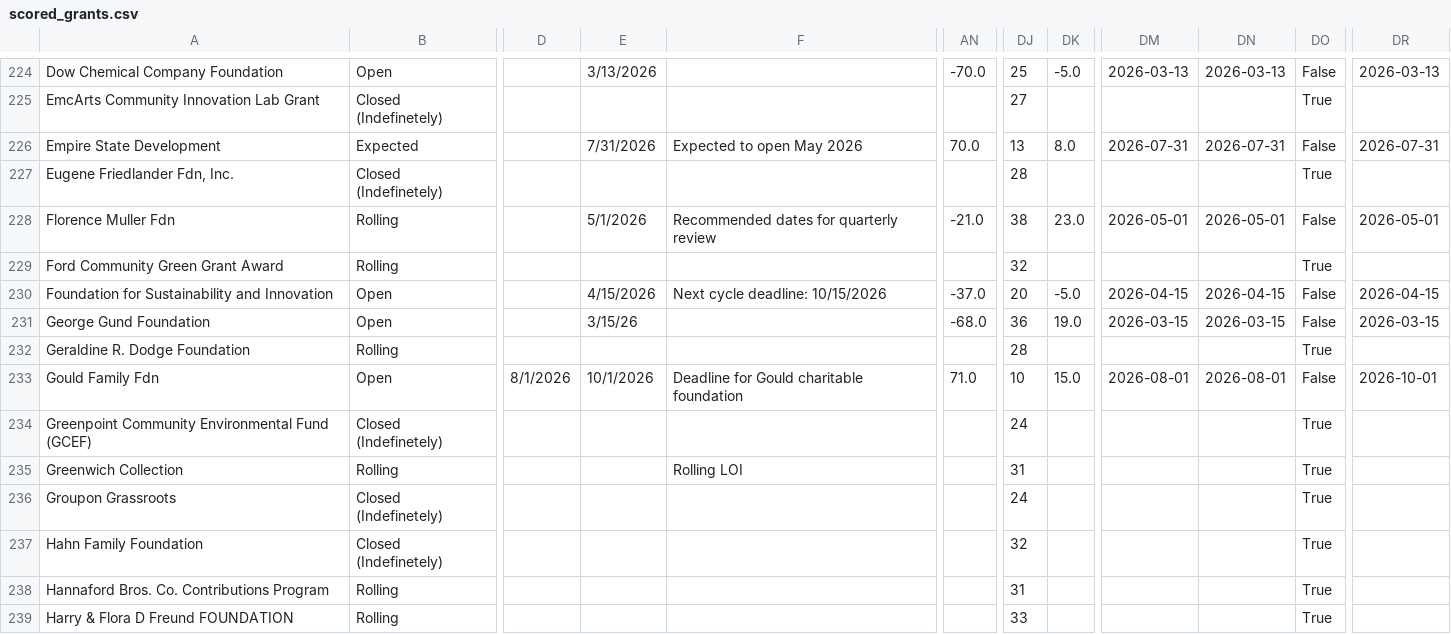
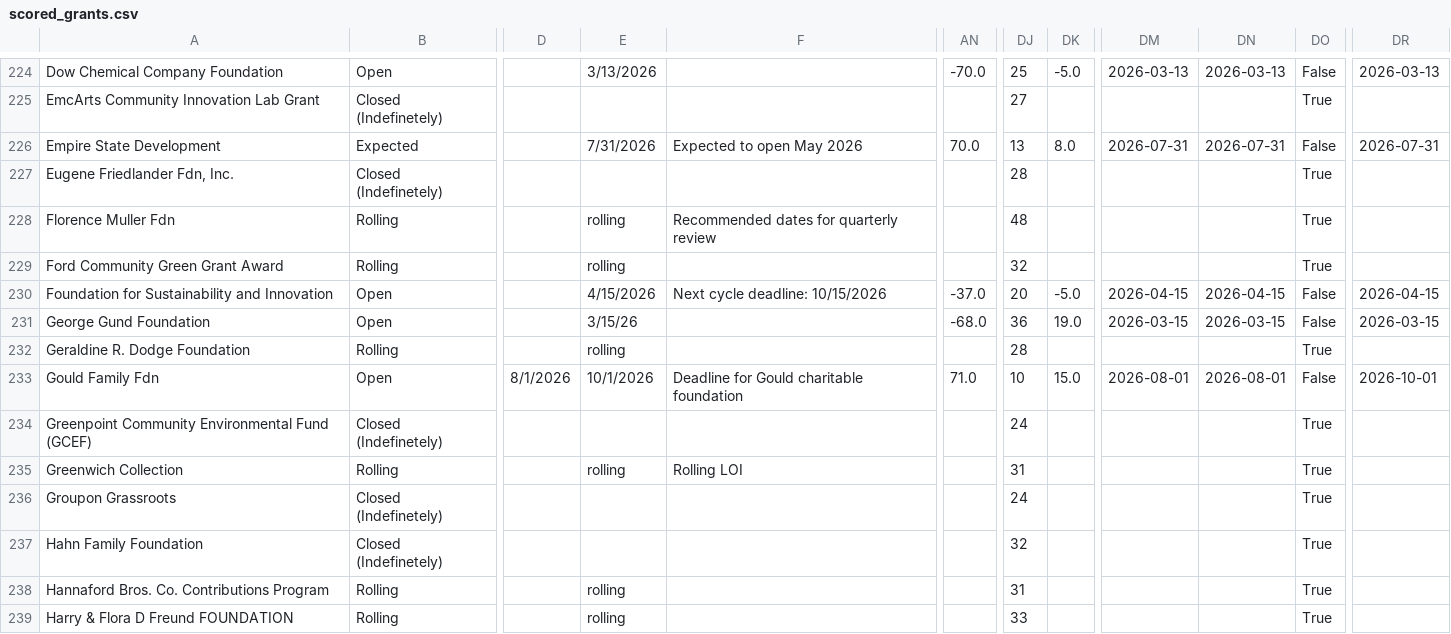
Before and after one commit to human-impacts-institute/Fundraising, a CSV file: data/scored_grants.csv, drawn as a sheet; only a part is shown, gaps mark what is left out; the diff covers the shown part only; the diff names each change by its address in the sheet, - before the commit and + after, or states it on an @@ line.

```diff
--- a/data/scored_grants.csv
+++ b/data/scored_grants.csv
-E228: 5/1/2026
+E228: rolling
-AN228: -21.0
+AN228: (empty)
-DJ228: 38
+DJ228: 48
-DK228: 23.0
+DK228: (empty)
-DM228: 2026-05-01
+DM228: (empty)
-DN228: 2026-05-01
+DN228: (empty)
-DO228: False
+DO228: True
-DR228: 2026-05-01
+DR228: (empty)
-E229: (empty)
+E229: rolling
-E232: (empty)
+E232: rolling
-E235: (empty)
+E235: rolling
-E238:E239: (empty)
+E238:E239: rolling
```
Also changed, not shown: 45 edited cells elsewhere in this file, 2 other files.
